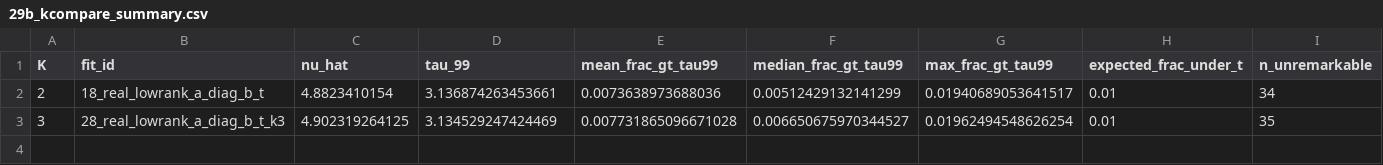
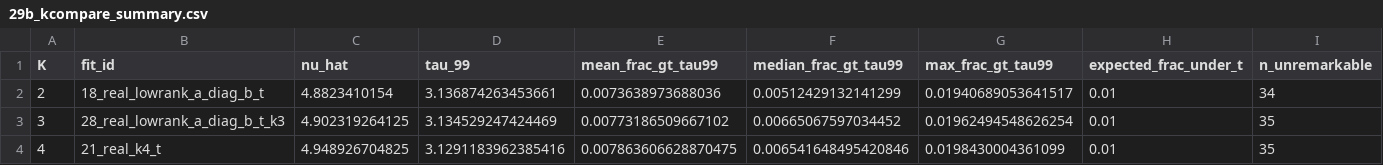
Before and after one commit to SSerraPe/tfm-football-bayes, a CSV file: outputs/tables/29b_kcompare_summary.csv, drawn as a sheet; only a part is shown; rows hold the shown columns only; the diff names each change by its address in the sheet, - before the commit and + after, or states it on an @@ line.

```diff
--- a/outputs/tables/29b_kcompare_summary.csv
+++ b/outputs/tables/29b_kcompare_summary.csv
-E3 (mean_frac_gt_tau99): 0.007731865096671028
+E3 (mean_frac_gt_tau99): 0.00773186509667102
-F3 (median_frac_gt_tau99): 0.006650675970344527
+F3 (median_frac_gt_tau99): 0.00665067597034452
+row 4: 4 | 21_real_k4_t | 4.948926704825 | 3.1291183962385416 | 0.007863606628870475 | 0.006541648495420846 | 0.0198430004361099 | 0.01 | 35
```
Also changed, not shown: outputs/tables/31b_kcompare_reliable_counts.csv, outputs/tables/31b_kcompare_variance_shares.csv, 16 other files.
